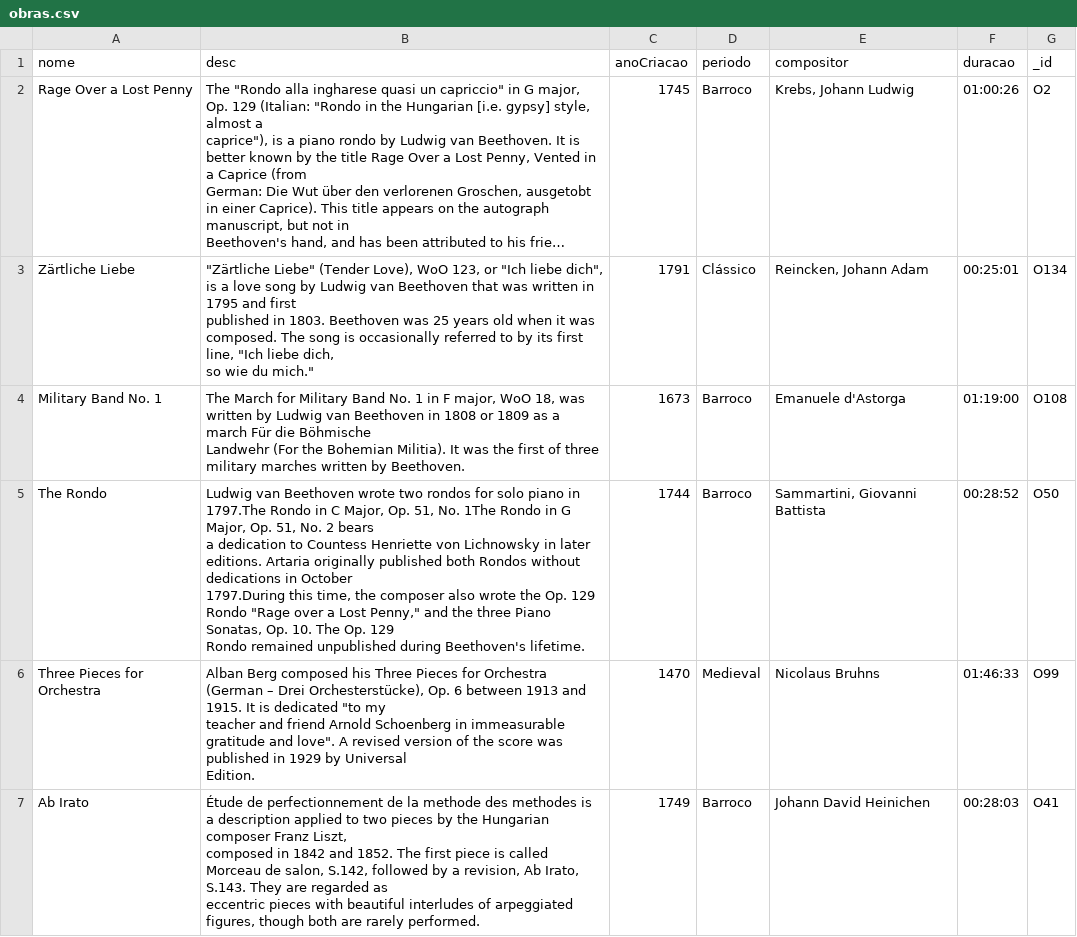
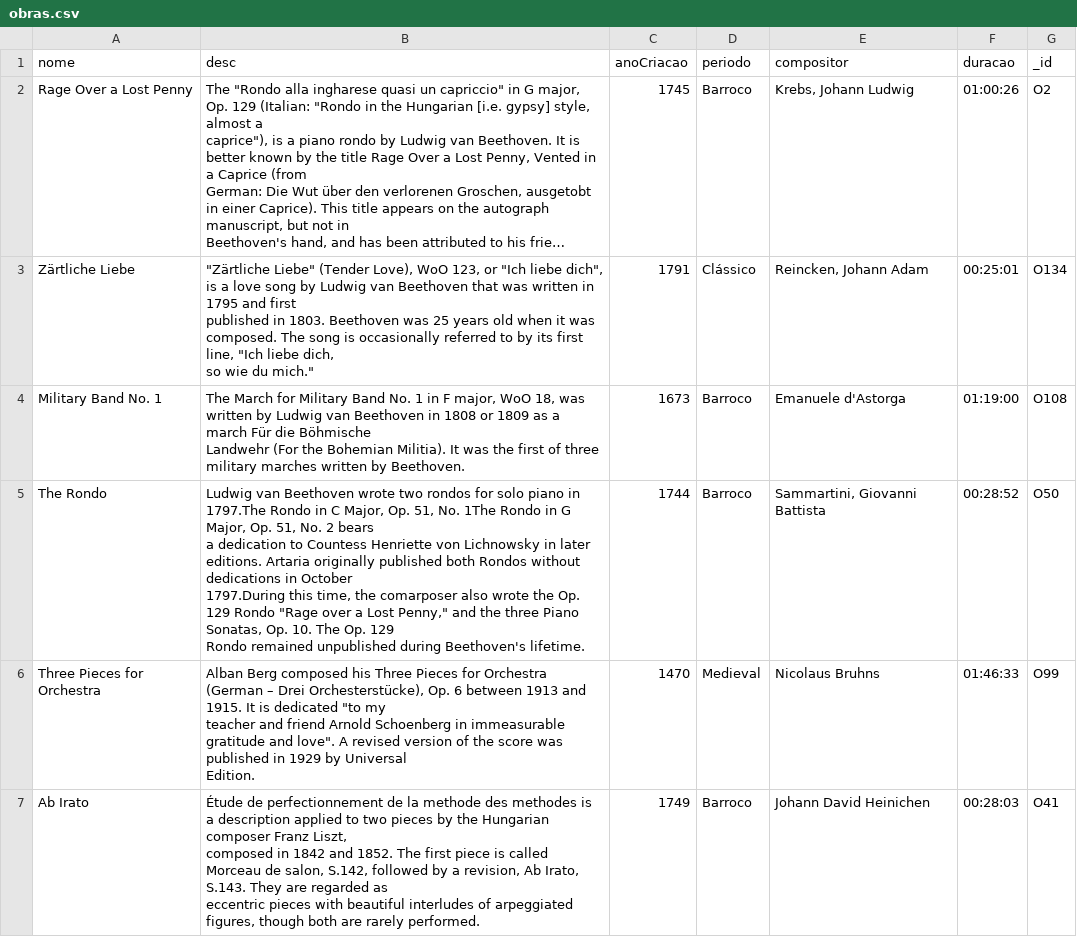
Before and after one commit to Tomas531/PL2025-A104345, a CSV file: TPC2/obras.csv, drawn as a sheet; only a part is shown; long unchanged cells end in ….

```diff
--- a/TPC2/obras.csv
+++ b/TPC2/obras.csv
@@ -11,6 +11,6 @@ Military Band No. 1;"The March for Military Band No. 1 in F major, WoO 18, was w
          Landwehr (For the Bohemian Militia). It was the first of three military marches written by Beethoven.";1673;Barroco;Emanuele d'Astorga;01:19:00;O108
-The Rondo;"Ludwig van Beethoven wrote two rondos for solo piano in 1797.The Rondo in C Major, Op. 51, No. 1The Rondo in G Major, Op. 51, No. 2 bears
-         a dedication to Countess Henriette von Lichnowsky in later editions. Artaria originally published both Rondos without dedications in October
-         1797.During this time, the composer also wrote the Op. 129 Rondo ""Rage over a Lost Penny,"" and the three Piano Sonatas, Op. 10. The Op. 129
-         Rondo remained unpublished during Beethoven's lifetime.";1744;Barroco;Sammartini, Giovanni Battista;00:28:52;O50
+The Rondo;"Ludwig van Beethoven wrote two rondos for solo piano in 1797.The Rondo in C Major, Op. 51, No. 1The Rondo in G Major, Op. 51, No. 2 bears
+         a dedication to Countess Henriette von Lichnowsky in later editions. Artaria originally published both Rondos without dedications in October
+         1797.During this time, the comarposer also wrote the Op. 129 Rondo ""Rage over a Lost Penny,"" and the three Piano Sonatas, Op. 10. The Op. 129
+         Rondo remained unpublished during Beethoven's lifetime.";1744;Barroco;Sammartini, Giovanni Battista;00:28:52;O50
 Three Pieces for Orchestra;"Alban Berg composed his Three Pieces for Orchestra (German – Drei Orchesterstücke), Op. 6 between 1913 and 1915. It is dedicated ""to my
```
Also changed, not shown: 3 other files.
